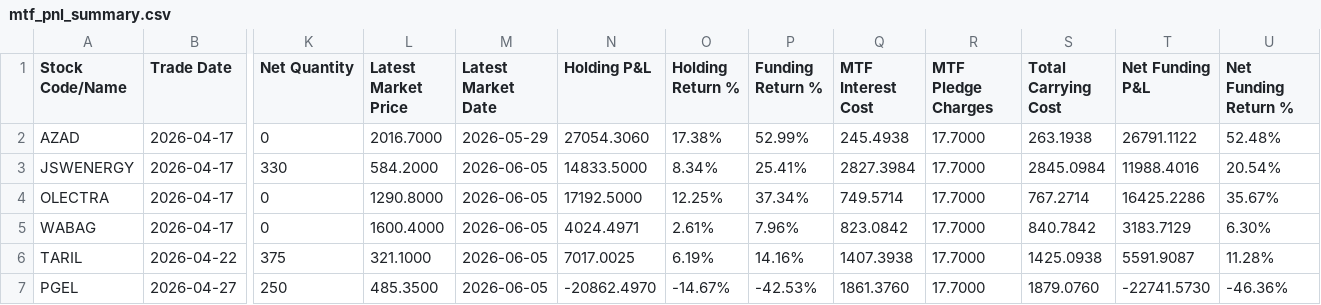
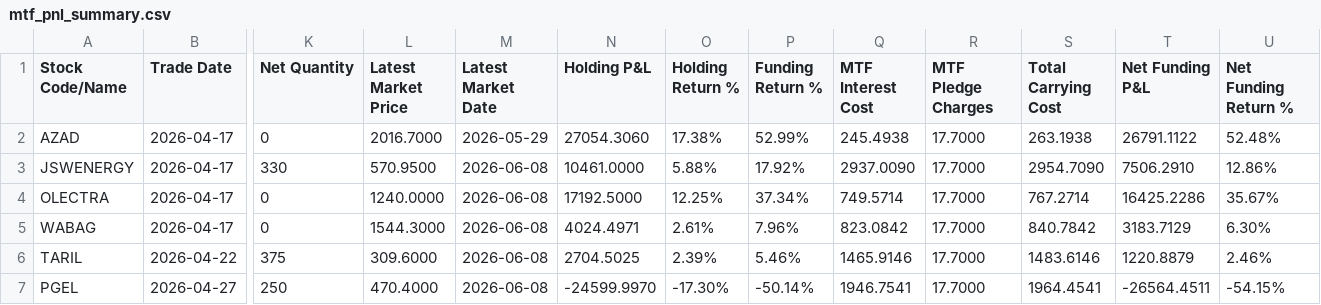
Before and after one commit to himanshu-1608/personal-portfolio, a CSV file: reports/mtf_pnl_summary.csv, drawn as a sheet; only a part is shown, gaps mark what is left out; the diff covers the shown part only; the diff names each change by its address in the sheet, - before the commit and + after, or states it on an @@ line.

```diff
--- a/reports/mtf_pnl_summary.csv
+++ b/reports/mtf_pnl_summary.csv
-L3 (Latest Market Price): 584.2000
+L3 (Latest Market Price): 570.9500
-M3:M7 (Latest Market Date): 2026-06-05
+M3:M7 (Latest Market Date): 2026-06-08
-N3 (Holding P&L): 14833.5000
+N3 (Holding P&L): 10461.0000
-O3 (Holding Return %): 8.34%
+O3 (Holding Return %): 5.88%
-P3 (Funding Return %): 25.41%
+P3 (Funding Return %): 17.92%
-Q3 (MTF Interest Cost): 2827.3984
+Q3 (MTF Interest Cost): 2937.0090
-S3 (Total Carrying Cost): 2845.0984
+S3 (Total Carrying Cost): 2954.7090
-T3 (Net Funding P&L): 11988.4016
+T3 (Net Funding P&L): 7506.2910
-U3 (Net Funding Return %): 20.54%
+U3 (Net Funding Return %): 12.86%
-L4 (Latest Market Price): 1290.8000
+L4 (Latest Market Price): 1240.0000
-L5 (Latest Market Price): 1600.4000
+L5 (Latest Market Price): 1544.3000
-L6 (Latest Market Price): 321.1000
+L6 (Latest Market Price): 309.6000
-N6 (Holding P&L): 7017.0025
+N6 (Holding P&L): 2704.5025
-O6 (Holding Return %): 6.19%
+O6 (Holding Return %): 2.39%
-P6 (Funding Return %): 14.16%
+P6 (Funding Return %): 5.46%
-Q6 (MTF Interest Cost): 1407.3938
+Q6 (MTF Interest Cost): 1465.9146
-S6 (Total Carrying Cost): 1425.0938
+S6 (Total Carrying Cost): 1483.6146
-T6 (Net Funding P&L): 5591.9087
+T6 (Net Funding P&L): 1220.8879
-U6 (Net Funding Return %): 11.28%
+U6 (Net Funding Return %): 2.46%
-L7 (Latest Market Price): 485.3500
+L7 (Latest Market Price): 470.4000
-N7 (Holding P&L): -20862.4970
+N7 (Holding P&L): -24599.9970
-O7 (Holding Return %): -14.67%
+O7 (Holding Return %): -17.30%
-P7 (Funding Return %): -42.53%
+P7 (Funding Return %): -50.14%
-Q7 (MTF Interest Cost): 1861.3760
+Q7 (MTF Interest Cost): 1946.7541
-S7 (Total Carrying Cost): 1879.0760
+S7 (Total Carrying Cost): 1964.4541
-T7 (Net Funding P&L): -22741.5730
+T7 (Net Funding P&L): -26564.4511
-U7 (Net Funding Return %): -46.36%
+U7 (Net Funding Return %): -54.15%
```
Also changed, not shown: 88 edited cells elsewhere in this file, reports/exported_all_ledger.csv, reports/portfolio_timeline.csv, 5 other files.
